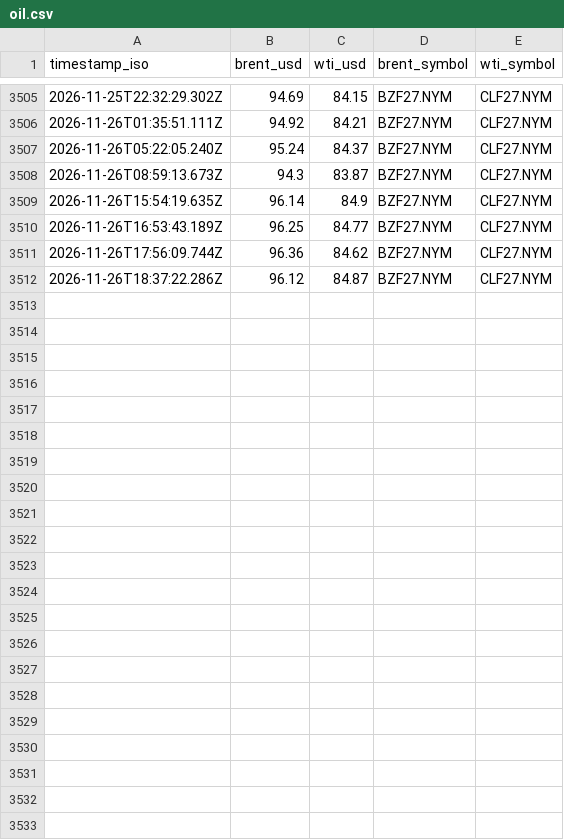
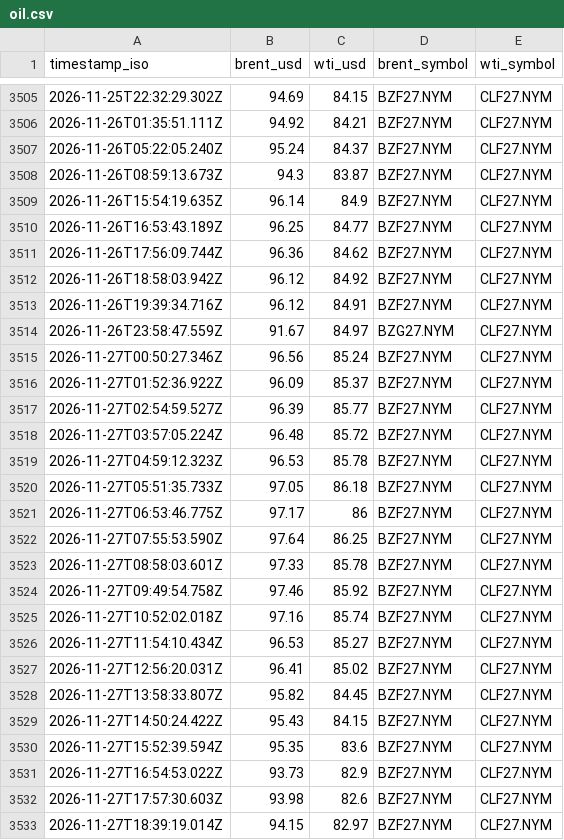
Before and after one commit to jgupton/strait-of-hormuz-data, a CSV file: data/oil.csv, drawn as a sheet; only a part is shown, gaps mark what is left out.

```diff
--- a/data/oil.csv
+++ b/data/oil.csv
@@ -3511,2 +3511,23 @@ timestamp_iso,brent_usd,wti_usd,brent_symbol,wti_symbol
 2026-11-26T17:56:09.744Z,96.36,84.62,BZF27.NYM,CLF27.NYM
-2026-11-26T18:37:22.286Z,96.12,84.87,BZF27.NYM,CLF27.NYM
+2026-11-26T18:58:03.942Z,96.12,84.92,BZF27.NYM,CLF27.NYM
+2026-11-26T19:39:34.716Z,96.12,84.91,BZF27.NYM,CLF27.NYM
+2026-11-26T23:58:47.559Z,91.67,84.97,BZG27.NYM,CLF27.NYM
+2026-11-27T00:50:27.346Z,96.56,85.24,BZF27.NYM,CLF27.NYM
+2026-11-27T01:52:36.922Z,96.09,85.37,BZF27.NYM,CLF27.NYM
+2026-11-27T02:54:59.527Z,96.39,85.77,BZF27.NYM,CLF27.NYM
+2026-11-27T03:57:05.224Z,96.48,85.72,BZF27.NYM,CLF27.NYM
+2026-11-27T04:59:12.323Z,96.53,85.78,BZF27.NYM,CLF27.NYM
+2026-11-27T05:51:35.733Z,97.05,86.18,BZF27.NYM,CLF27.NYM
+2026-11-27T06:53:46.775Z,97.17,86,BZF27.NYM,CLF27.NYM
+2026-11-27T07:55:53.590Z,97.64,86.25,BZF27.NYM,CLF27.NYM
+2026-11-27T08:58:03.601Z,97.33,85.78,BZF27.NYM,CLF27.NYM
+2026-11-27T09:49:54.758Z,97.46,85.92,BZF27.NYM,CLF27.NYM
+2026-11-27T10:52:02.018Z,97.16,85.74,BZF27.NYM,CLF27.NYM
+2026-11-27T11:54:10.434Z,96.53,85.27,BZF27.NYM,CLF27.NYM
+2026-11-27T12:56:20.031Z,96.41,85.02,BZF27.NYM,CLF27.NYM
+2026-11-27T13:58:33.807Z,95.82,84.45,BZF27.NYM,CLF27.NYM
+2026-11-27T14:50:24.422Z,95.43,84.15,BZF27.NYM,CLF27.NYM
+2026-11-27T15:52:39.594Z,95.35,83.6,BZF27.NYM,CLF27.NYM
+2026-11-27T16:54:53.022Z,93.73,82.9,BZF27.NYM,CLF27.NYM
+2026-11-27T17:57:30.603Z,93.98,82.6,BZF27.NYM,CLF27.NYM
+2026-11-27T18:39:19.014Z,94.15,82.97,BZF27.NYM,CLF27.NYM
```
Also changed, not shown: data/events.csv, data/hormuz-index-daily.csv, 7 other files.
